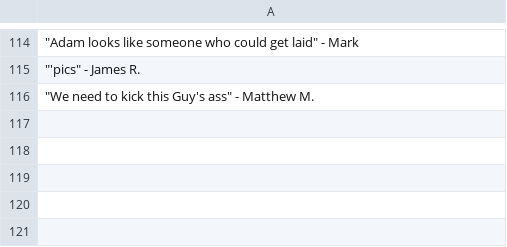
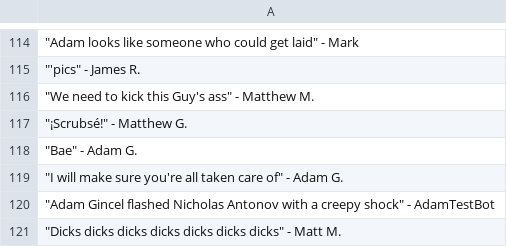
Before and after one commit to agincel/AdamTestBot, a CSV file: chatStorage/-106128903quoteArray.csv, drawn as a sheet; only a part is shown, gaps mark what is left out; the diff names each change by its address in the sheet, - before the commit and + after, or states it on an @@ line.

```diff
--- a/chatStorage/-106128903quoteArray.csv
+++ b/chatStorage/-106128903quoteArray.csv
+row 117: "¡Scrubsé!" - Matthew G.
+row 118: "Bae" - Adam G.
+row 119: "I will make sure you're all taken care of" - Adam G.
+row 120: "Adam Gincel flashed Nicholas Antonov with a creepy shock" - AdamTestBot
+row 121: "Dicks dicks dicks dicks dicks dicks dicks" - Matt M.
```
Also changed, not shown: chatStorage/likes/history/164584292history.csv, chatStorage/likes/history/22889912history.csv, 8 other files.
